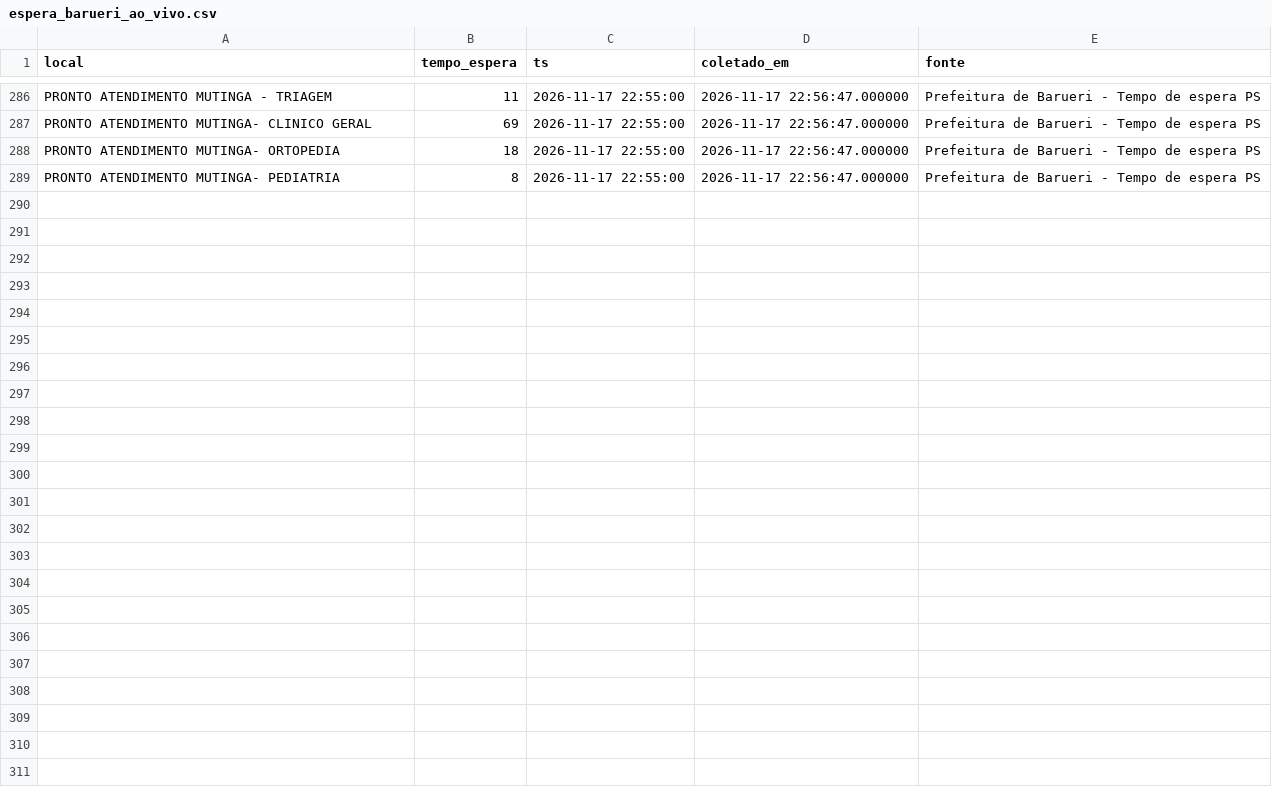
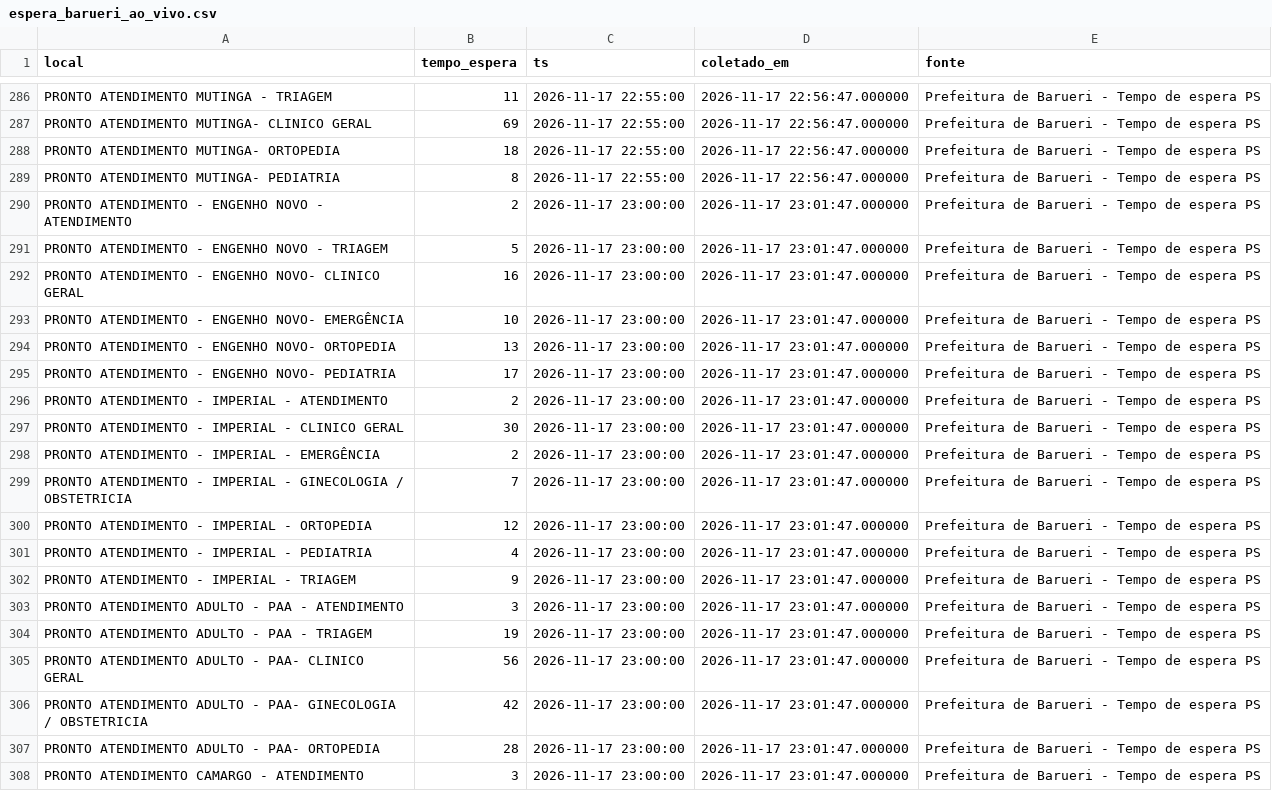
Before and after one commit to DiegoZandonadi/fila-certa, a CSV file: ml/dados/espera_barueri_ao_vivo.csv, drawn as a sheet; only a part is shown, gaps mark what is left out; the diff covers the shown part only.

```diff
--- a/ml/dados/espera_barueri_ao_vivo.csv
+++ b/ml/dados/espera_barueri_ao_vivo.csv
@@ -289 +289,20 @@ PRONTO ATENDIMENTO MUTINGA- ORTOPEDIA,18,2026-11-17 22:55:00,2026-11-17 22:56:47
 PRONTO ATENDIMENTO MUTINGA- PEDIATRIA,8,2026-11-17 22:55:00,2026-11-17 22:56:47.000000,Prefeitura de Barueri - Tempo de espera PS
+PRONTO ATENDIMENTO - ENGENHO NOVO - ATENDIMENTO,2,2026-11-17 23:00:00,2026-11-17 23:01:47.000000,Prefeitura de Barueri - Tempo de espera PS
+PRONTO ATENDIMENTO - ENGENHO NOVO - TRIAGEM,5,2026-11-17 23:00:00,2026-11-17 23:01:47.000000,Prefeitura de Barueri - Tempo de espera PS
+PRONTO ATENDIMENTO - ENGENHO NOVO- CLINICO GERAL,16,2026-11-17 23:00:00,2026-11-17 23:01:47.000000,Prefeitura de Barueri - Tempo de espera PS
+PRONTO ATENDIMENTO - ENGENHO NOVO- EMERGÊNCIA,10,2026-11-17 23:00:00,2026-11-17 23:01:47.000000,Prefeitura de Barueri - Tempo de espera PS
+PRONTO ATENDIMENTO - ENGENHO NOVO- ORTOPEDIA,13,2026-11-17 23:00:00,2026-11-17 23:01:47.000000,Prefeitura de Barueri - Tempo de espera PS
+PRONTO ATENDIMENTO - ENGENHO NOVO- PEDIATRIA,17,2026-11-17 23:00:00,2026-11-17 23:01:47.000000,Prefeitura de Barueri - Tempo de espera PS
+PRONTO ATENDIMENTO - IMPERIAL - ATENDIMENTO,2,2026-11-17 23:00:00,2026-11-17 23:01:47.000000,Prefeitura de Barueri - Tempo de espera PS
+PRONTO ATENDIMENTO - IMPERIAL - CLINICO GERAL,30,2026-11-17 23:00:00,2026-11-17 23:01:47.000000,Prefeitura de Barueri - Tempo de espera PS
+PRONTO ATENDIMENTO - IMPERIAL - EMERGÊNCIA,2,2026-11-17 23:00:00,2026-11-17 23:01:47.000000,Prefeitura de Barueri - Tempo de espera PS
+PRONTO ATENDIMENTO - IMPERIAL - GINECOLOGIA / OBSTETRICIA,7,2026-11-17 23:00:00,2026-11-17 23:01:47.000000,Prefeitura de Barueri - Tempo de espera PS
+PRONTO ATENDIMENTO - IMPERIAL - ORTOPEDIA,12,2026-11-17 23:00:00,2026-11-17 23:01:47.000000,Prefeitura de Barueri - Tempo de espera PS
+PRONTO ATENDIMENTO - IMPERIAL - PEDIATRIA,4,2026-11-17 23:00:00,2026-11-17 23:01:47.000000,Prefeitura de Barueri - Tempo de espera PS
+PRONTO ATENDIMENTO - IMPERIAL - TRIAGEM,9,2026-11-17 23:00:00,2026-11-17 23:01:47.000000,Prefeitura de Barueri - Tempo de espera PS
+PRONTO ATENDIMENTO ADULTO - PAA - ATENDIMENTO,3,2026-11-17 23:00:00,2026-11-17 23:01:47.000000,Prefeitura de Barueri - Tempo de espera PS
+PRONTO ATENDIMENTO ADULTO - PAA - TRIAGEM,19,2026-11-17 23:00:00,2026-11-17 23:01:47.000000,Prefeitura de Barueri - Tempo de espera PS
+PRONTO ATENDIMENTO ADULTO - PAA- CLINICO GERAL,56,2026-11-17 23:00:00,2026-11-17 23:01:47.000000,Prefeitura de Barueri - Tempo de espera PS
+PRONTO ATENDIMENTO ADULTO - PAA- GINECOLOGIA / OBSTETRICIA,42,2026-11-17 23:00:00,2026-11-17 23:01:47.000000,Prefeitura de Barueri - Tempo de espera PS
+PRONTO ATENDIMENTO ADULTO - PAA- ORTOPEDIA,28,2026-11-17 23:00:00,2026-11-17 23:01:47.000000,Prefeitura de Barueri - Tempo de espera PS
+PRONTO ATENDIMENTO CAMARGO - ATENDIMENTO,3,2026-11-17 23:00:00,2026-11-17 23:01:47.000000,Prefeitura de Barueri - Tempo de espera PS
```
Also changed, not shown: 15 added rows elsewhere in this file, 2 other files.
